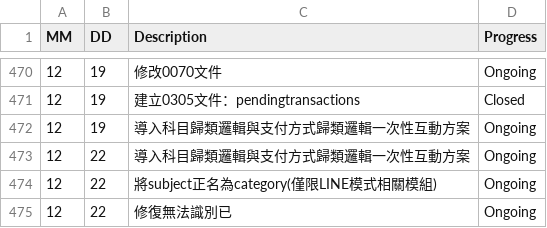
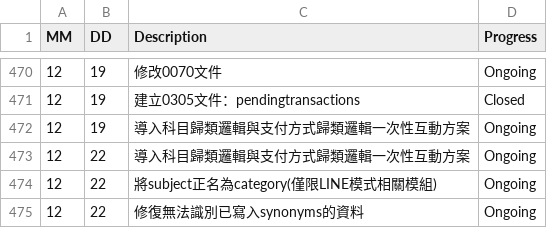
Before and after one commit to AustinLiao69/Project-LCAS-Sandbox, a CSV file: 00. Master_Project document/0001. Work log.csv, drawn as a sheet; only a part is shown, gaps mark what is left out.

```diff
--- a/00. Master_Project document/0001. Work log.csv
+++ b/00. Master_Project document/0001. Work log.csv
@@ -474,2 +474,2 @@ MM 	 DD 	 Description 	    Progress
 12	22	 將subject正名為category(僅限LINE模式相關模組)  	 Ongoing
-12	22	 修復無法識別已  	 Ongoing
+12	22	 修復無法識別已寫入synonyms的資料  	 Ongoing
```
